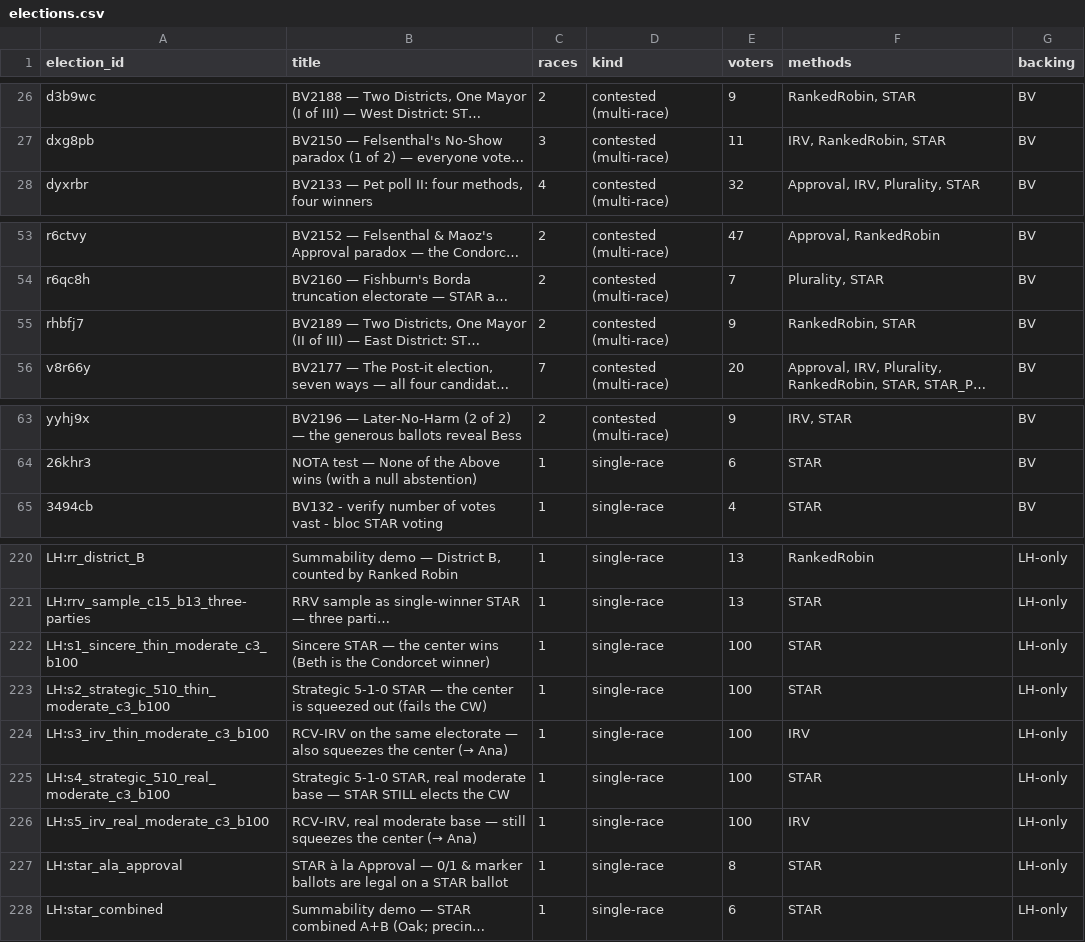
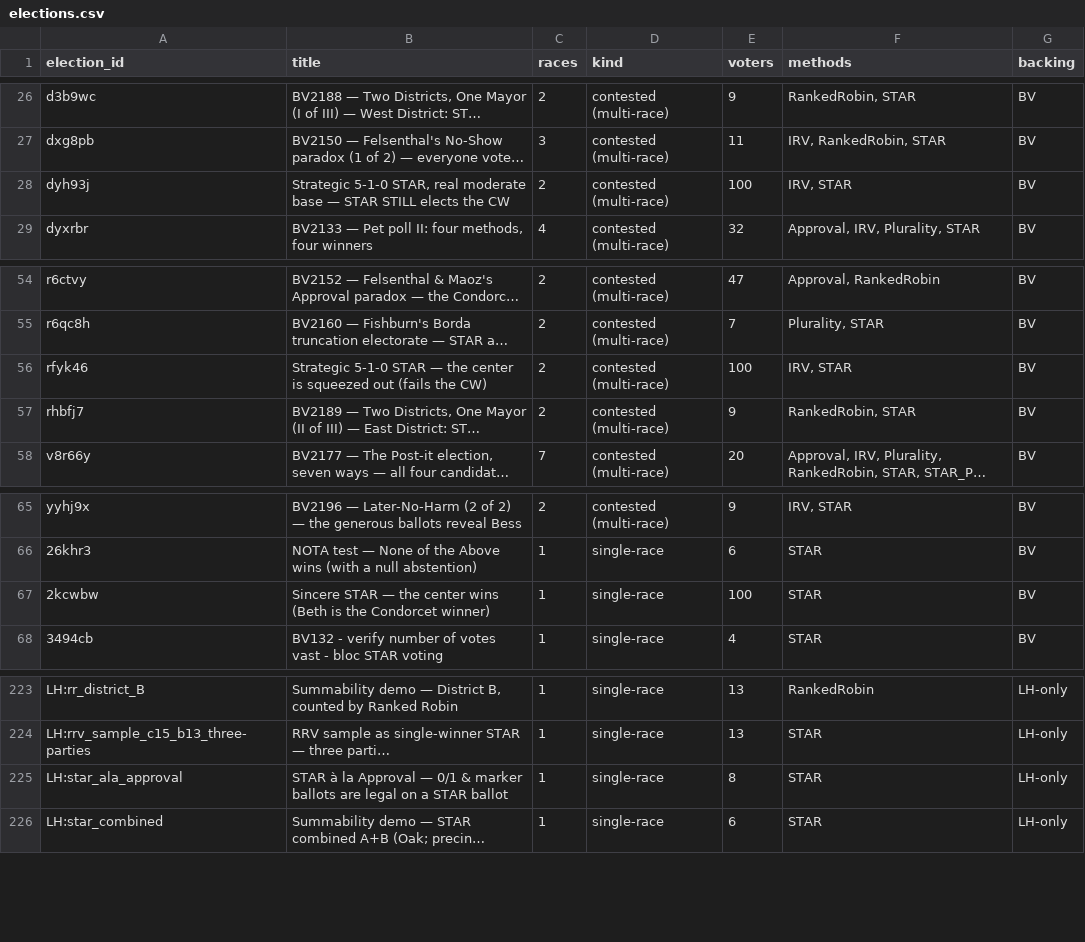
Before and after one commit to masiarek/star-voting-library, a CSV file: 00_start_here/YAML_test_case_index/elections.csv, drawn as a sheet; only a part is shown, gaps mark what is left out; long unchanged cells end in …; removed rows and columns are numbered as before the commit, all else as after; the diff names each change by its address in the sheet, - before the commit and + after, or states it on an @@ line.

```diff
--- a/00_start_here/YAML_test_case_index/elections.csv
+++ b/00_start_here/YAML_test_case_index/elections.csv
+row 28: dyh93j | Strategic 5-1-0 STAR, real moderate base — STAR STILL elects the CW | 2 | contested (multi-race) | 100 | IRV, STAR | BV
+row 56: rfyk46 | Strategic 5-1-0 STAR — the center is squeezed out (fails the CW) | 2 | contested (multi-race) | 100 | IRV, STAR | BV
+row 67: 2kcwbw | Sincere STAR — the center wins (Beth is the Condorcet winner) | 1 | single-race | 100 | STAR | BV
-row 222: LH:s1_sincere_thin_moderate_c3_b100 | Sincere STAR — the center wins (Beth is the Condorcet winner) | 1 | single-race | 100 | STAR | LH-only
-row 223: LH:s2_strategic_510_thin_moderate_c3_b100 | Strategic 5-1-0 STAR — the center is squeezed out (fails the CW) | 1 | single-race | 100 | STAR | LH-only
-row 224: LH:s3_irv_thin_moderate_c3_b100 | RCV-IRV on the same electorate — also squeezes the center (→ Ana) | 1 | single-race | 100 | IRV | LH-only
-row 225: LH:s4_strategic_510_real_moderate_c3_b100 | Strategic 5-1-0 STAR, real moderate base — STAR STILL elects the CW | 1 | single-race | 100 | STAR | LH-only
-row 226: LH:s5_irv_real_moderate_c3_b100 | RCV-IRV, real moderate base — still squeezes the center (→ Ana) | 1 | single-race | 100 | IRV | LH-only
```
Also changed, not shown: 00_start_here/YAML_test_case_index/bv_cases.csv, 00_start_here/YAML_test_case_index/races.csv, 15 other files.
